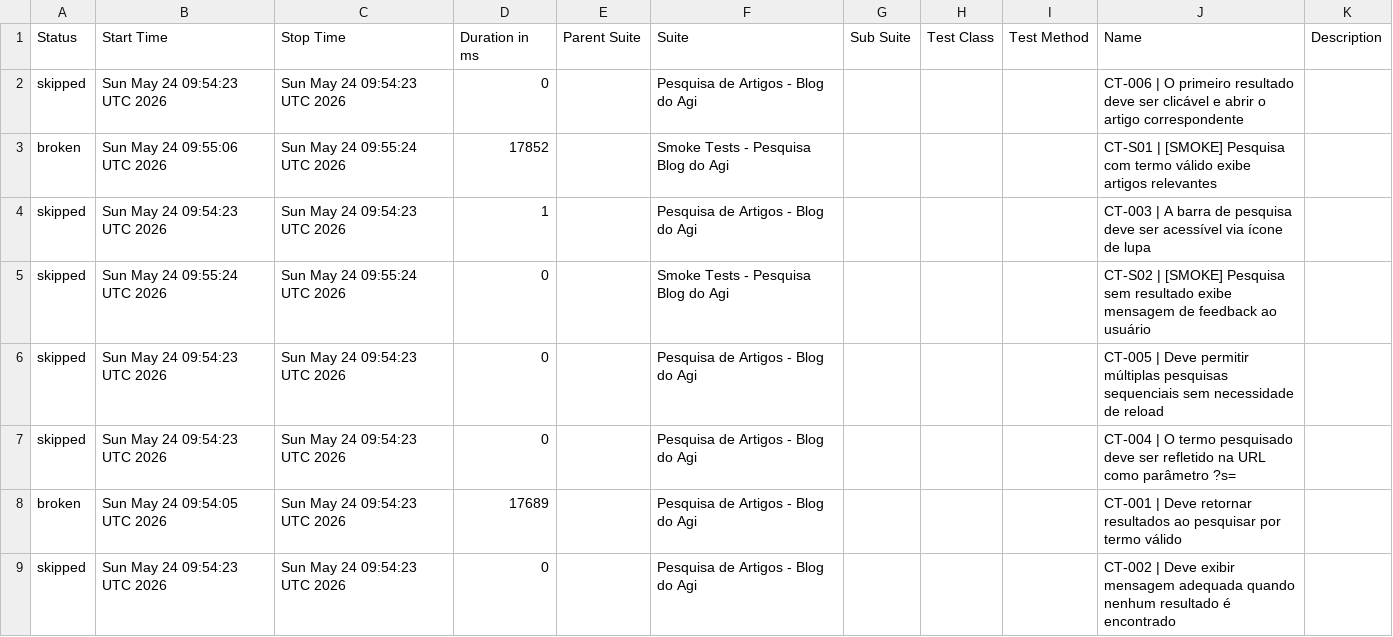
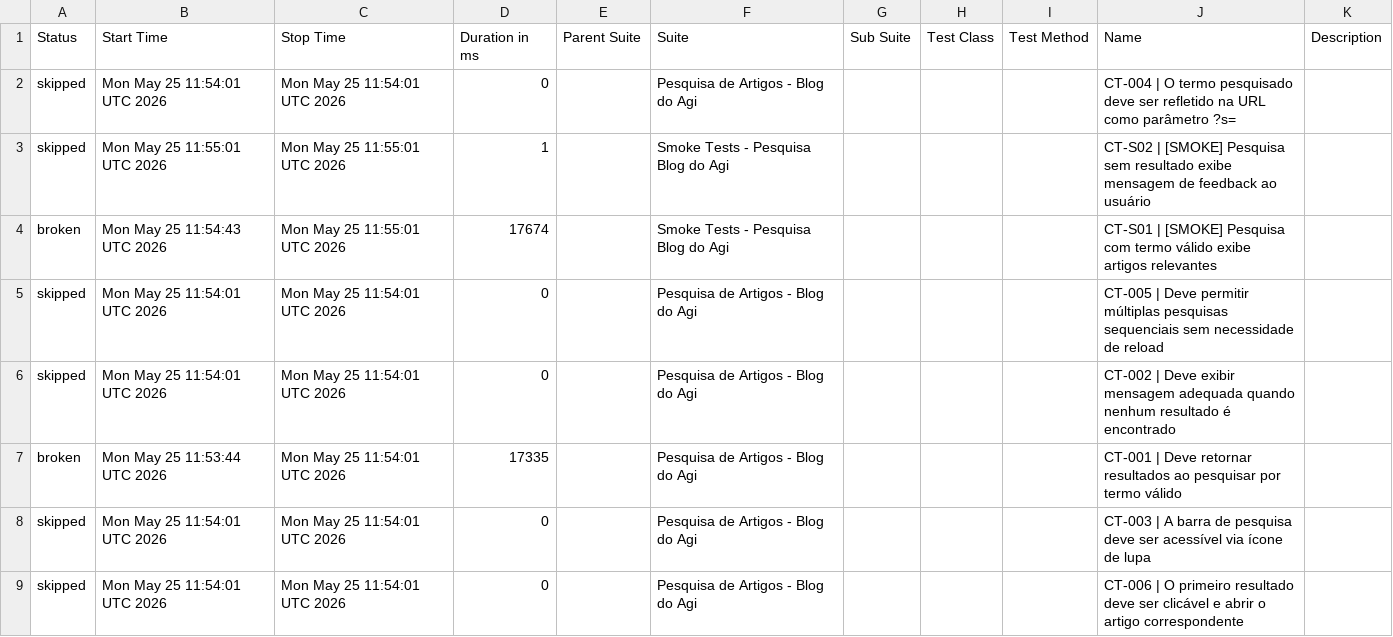
Before and after one commit to FranciscoGeorgeR/blogdoagi-cypress-tests, a CSV file: data/suites.csv, drawn as a sheet.

```diff
--- a/data/suites.csv
+++ b/data/suites.csv
@@ -1,9 +1,9 @@
 "Status","Start Time","Stop Time","Duration in ms","Parent Suite","Suite","Sub Suite","Test Class","Test Method","Name","Description"
-"skipped","Sun May 24 09:54:23 UTC 2026","Sun May 24 09:54:23 UTC 2026","0","","Pesquisa de Artigos - Blog do Agi","","","","CT-006 | O primeiro resultado deve ser clicável e abrir o artigo correspondente",""
-"broken","Sun May 24 09:55:06 UTC 2026","Sun May 24 09:55:24 UTC 2026","17852","","Smoke Tests - Pesquisa Blog do Agi","","","","CT-S01 | [SMOKE] Pesquisa com termo válido exibe artigos relevantes",""
-"skipped","Sun May 24 09:54:23 UTC 2026","Sun May 24 09:54:23 UTC 2026","1","","Pesquisa de Artigos - Blog do Agi","","","","CT-003 | A barra de pesquisa deve ser acessível via ícone de lupa",""
-"skipped","Sun May 24 09:55:24 UTC 2026","Sun May 24 09:55:24 UTC 2026","0","","Smoke Tests - Pesquisa Blog do Agi","","","","CT-S02 | [SMOKE] Pesquisa sem resultado exibe mensagem de feedback ao usuário",""
-"skipped","Sun May 24 09:54:23 UTC 2026","Sun May 24 09:54:23 UTC 2026","0","","Pesquisa de Artigos - Blog do Agi","","","","CT-005 | Deve permitir múltiplas pesquisas sequenciais sem necessidade de reload",""
-"skipped","Sun May 24 09:54:23 UTC 2026","Sun May 24 09:54:23 UTC 2026","0","","Pesquisa de Artigos - Blog do Agi","","","","CT-004 | O termo pesquisado deve ser refletido na URL como parâmetro ?s=",""
-"broken","Sun May 24 09:54:05 UTC 2026","Sun May 24 09:54:23 UTC 2026","17689","","Pesquisa de Artigos - Blog do Agi","","","","CT-001 | Deve retornar resultados ao pesquisar por termo válido",""
-"skipped","Sun May 24 09:54:23 UTC 2026","Sun May 24 09:54:23 UTC 2026","0","","Pesquisa de Artigos - Blog do Agi","","","","CT-002 | Deve exibir mensagem adequada quando nenhum resultado é encontrado",""
+"skipped","Mon May 25 11:54:01 UTC 2026","Mon May 25 11:54:01 UTC 2026","0","","Pesquisa de Artigos - Blog do Agi","","","","CT-004 | O termo pesquisado deve ser refletido na URL como parâmetro ?s=",""
+"skipped","Mon May 25 11:55:01 UTC 2026","Mon May 25 11:55:01 UTC 2026","1","","Smoke Tests - Pesquisa Blog do Agi","","","","CT-S02 | [SMOKE] Pesquisa sem resultado exibe mensagem de feedback ao usuário",""
+"broken","Mon May 25 11:54:43 UTC 2026","Mon May 25 11:55:01 UTC 2026","17674","","Smoke Tests - Pesquisa Blog do Agi","","","","CT-S01 | [SMOKE] Pesquisa com termo válido exibe artigos relevantes",""
+"skipped","Mon May 25 11:54:01 UTC 2026","Mon May 25 11:54:01 UTC 2026","0","","Pesquisa de Artigos - Blog do Agi","","","","CT-005 | Deve permitir múltiplas pesquisas sequenciais sem necessidade de reload",""
+"skipped","Mon May 25 11:54:01 UTC 2026","Mon May 25 11:54:01 UTC 2026","0","","Pesquisa de Artigos - Blog do Agi","","","","CT-002 | Deve exibir mensagem adequada quando nenhum resultado é encontrado",""
+"broken","Mon May 25 11:53:44 UTC 2026","Mon May 25 11:54:01 UTC 2026","17335","","Pesquisa de Artigos - Blog do Agi","","","","CT-001 | Deve retornar resultados ao pesquisar por termo válido",""
+"skipped","Mon May 25 11:54:01 UTC 2026","Mon May 25 11:54:01 UTC 2026","0","","Pesquisa de Artigos - Blog do Agi","","","","CT-003 | A barra de pesquisa deve ser acessível via ícone de lupa",""
+"skipped","Mon May 25 11:54:01 UTC 2026","Mon May 25 11:54:01 UTC 2026","0","","Pesquisa de Artigos - Blog do Agi","","","","CT-006 | O primeiro resultado deve ser clicável e abrir o artigo correspondente",""
```
Also changed, not shown: 55 other files.
